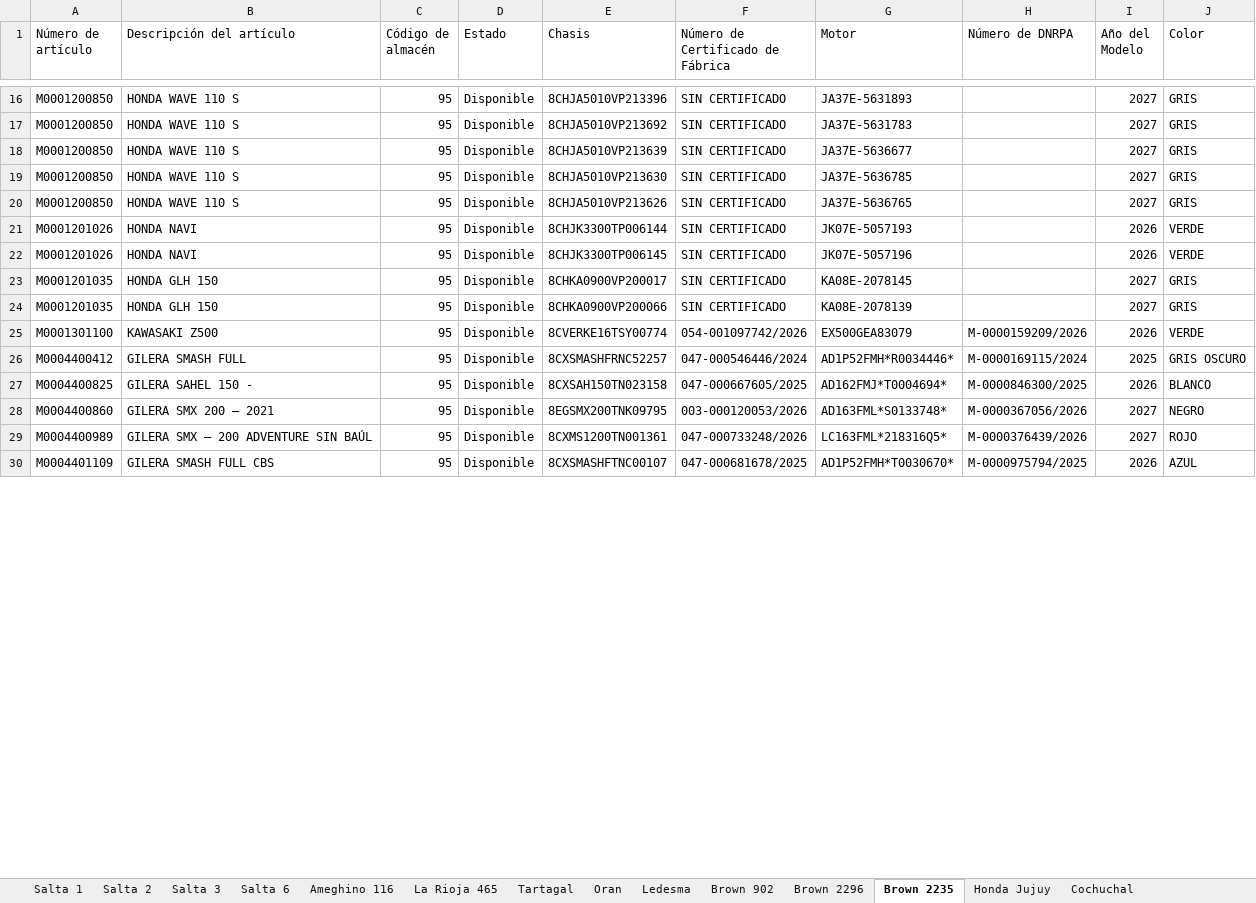
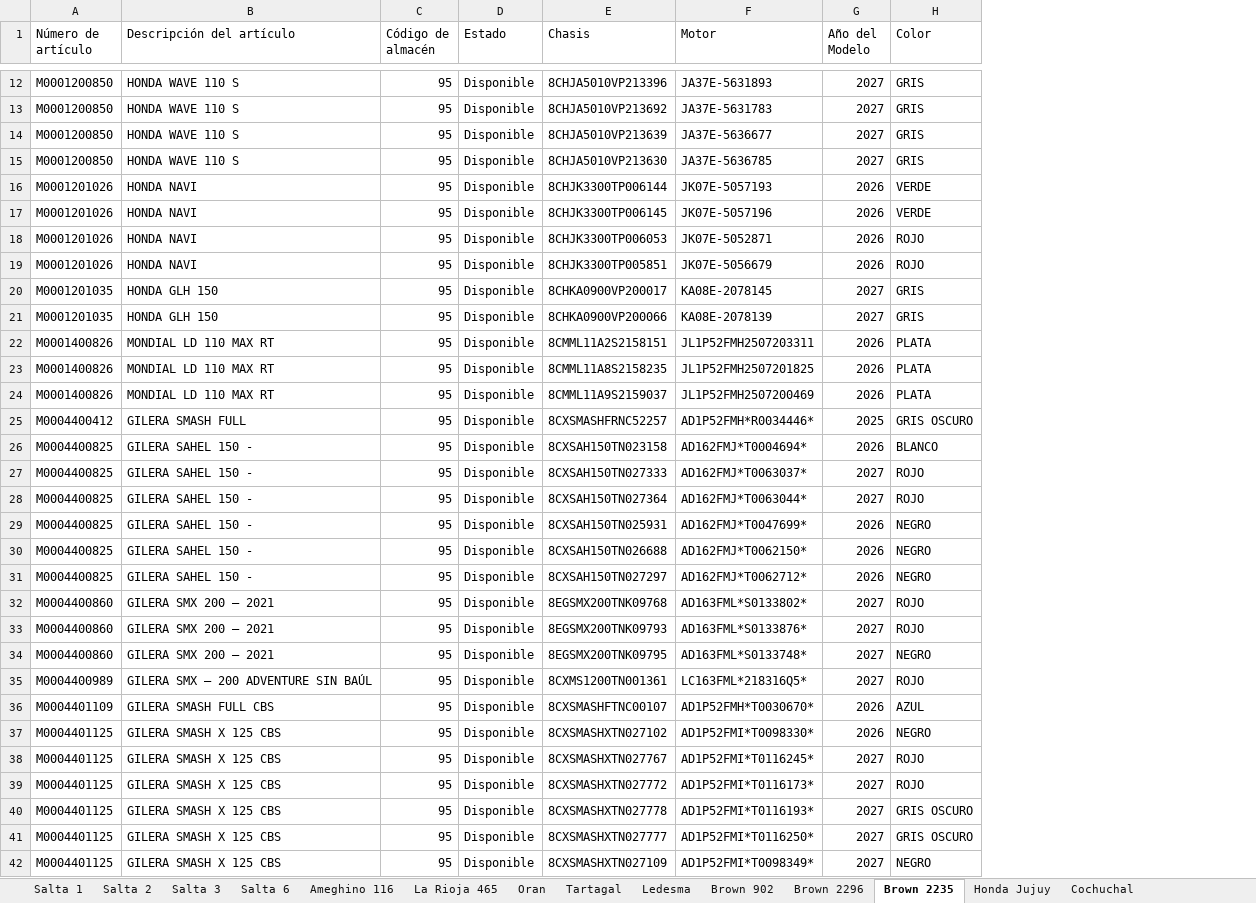
Before and after one commit to yuhmaksuc095-beep/logistica-jujuy, an Excel workbook: datos.xlsx, sheet Brown 2235, drawn as a sheet; only a part is shown, gaps mark what is left out; values as stored, in another font and other column widths than the file's, no borders; removed rows and columns are numbered as before the commit, all else as after; the diff covers the shown part only; the diff names each change by its address in the sheet, - before the commit and + after, or states it on an @@ line.

```diff
--- a/datos.xlsx (sheet Brown 2235)
+++ b/datos.xlsx (sheet Brown 2235)
@@ sheet tab order changed: Salta 1 | Salta 2 | Salta 3 | Salta 6 | Ameghino 116 | La Rioja 465 | Oran | Tartagal | Ledesma | Brown 902 | Brown 2296 | Brown 2235 | Honda Jujuy | Cochuchal @@
-column F (Número de Certificado de Fábrica), rows 16-19: all SIN CERTIFICADO; rows 21-24: all SIN CERTIFICADO; rows 26-30: 047-000546446/2024 | 047-000667605/2025 | 003-000120053/2026 | 047-000733248/2026 | 047-000681678/2025
-column H (Número de DNRPA), rows 26-30: M-0000169115/2024 | M-0000846300/2025 | M-0000367056/2026 | M-0000376439/2026 | M-0000975794/2025
-row 20: M0001200850 | HONDA WAVE 110 S | 95 | Disponible | 8CHJA5010VP213626 | SIN CERTIFICADO | JA37E-5636765 |  | 2027 | GRIS
+row 18: M0001201026 | HONDA NAVI | 95 | Disponible | 8CHJK3300TP006053 | JK07E-5052871 | 2026 | ROJO
+row 19: M0001201026 | HONDA NAVI | 95 | Disponible | 8CHJK3300TP005851 | JK07E-5056679 | 2026 | ROJO
-row 25: M0001301100 | KAWASAKI Z500 | 95 | Disponible | 8CVERKE16TSY00774 | 054-001097742/2026 | EX500GEA83079 | M-0000159209/2026 | 2026 | VERDE
+row 22: M0001400826 | MONDIAL LD 110 MAX RT | 95 | Disponible | 8CMML11A2S2158151 | JL1P52FMH2507203311 | 2026 | PLATA
+row 23: M0001400826 | MONDIAL LD 110 MAX RT | 95 | Disponible | 8CMML11A8S2158235 | JL1P52FMH2507201825 | 2026 | PLATA
+row 24: M0001400826 | MONDIAL LD 110 MAX RT | 95 | Disponible | 8CMML11A9S2159037 | JL1P52FMH2507200469 | 2026 | PLATA
+row 27: M0004400825 | GILERA SAHEL 150 - | 95 | Disponible | 8CXSAH150TN027333 | AD162FMJ*T0063037* | 2027 | ROJO
+row 28: M0004400825 | GILERA SAHEL 150 - | 95 | Disponible | 8CXSAH150TN027364 | AD162FMJ*T0063044* | 2027 | ROJO
+row 29: M0004400825 | GILERA SAHEL 150 - | 95 | Disponible | 8CXSAH150TN025931 | AD162FMJ*T0047699* | 2026 | NEGRO
+row 30: M0004400825 | GILERA SAHEL 150 - | 95 | Disponible | 8CXSAH150TN026688 | AD162FMJ*T0062150* | 2026 | NEGRO
+row 31: M0004400825 | GILERA SAHEL 150 - | 95 | Disponible | 8CXSAH150TN027297 | AD162FMJ*T0062712* | 2026 | NEGRO
+row 32: M0004400860 | GILERA SMX 200 – 2021 | 95 | Disponible | 8EGSMX200TNK09768 | AD163FML*S0133802* | 2027 | ROJO
+row 33: M0004400860 | GILERA SMX 200 – 2021 | 95 | Disponible | 8EGSMX200TNK09793 | AD163FML*S0133876* | 2027 | ROJO
+row 37: M0004401125 | GILERA SMASH X 125 CBS | 95 | Disponible | 8CXSMASHXTN027102 | AD1P52FMI*T0098330* | 2026 | NEGRO
+row 38: M0004401125 | GILERA SMASH X 125 CBS | 95 | Disponible | 8CXSMASHXTN027767 | AD1P52FMI*T0116245* | 2027 | ROJO
+row 39: M0004401125 | GILERA SMASH X 125 CBS | 95 | Disponible | 8CXSMASHXTN027772 | AD1P52FMI*T0116173* | 2027 | ROJO
+row 40: M0004401125 | GILERA SMASH X 125 CBS | 95 | Disponible | 8CXSMASHXTN027778 | AD1P52FMI*T0116193* | 2027 | GRIS OSCURO
+row 41: M0004401125 | GILERA SMASH X 125 CBS | 95 | Disponible | 8CXSMASHXTN027777 | AD1P52FMI*T0116250* | 2027 | GRIS OSCURO
+row 42: M0004401125 | GILERA SMASH X 125 CBS | 95 | Disponible | 8CXSMASHXTN027109 | AD1P52FMI*T0098349* | 2027 | NEGRO
```
Also changed, not shown: 44 added rows, 8 removed rows and 2 edited cells elsewhere in this sheet, sheet Cochuchal, sheet Tartagal, sheet Oran, sheet Honda Jujuy, sheet La Rioja 465, sheet Salta 1, 7 more sheets, hidden cells.
